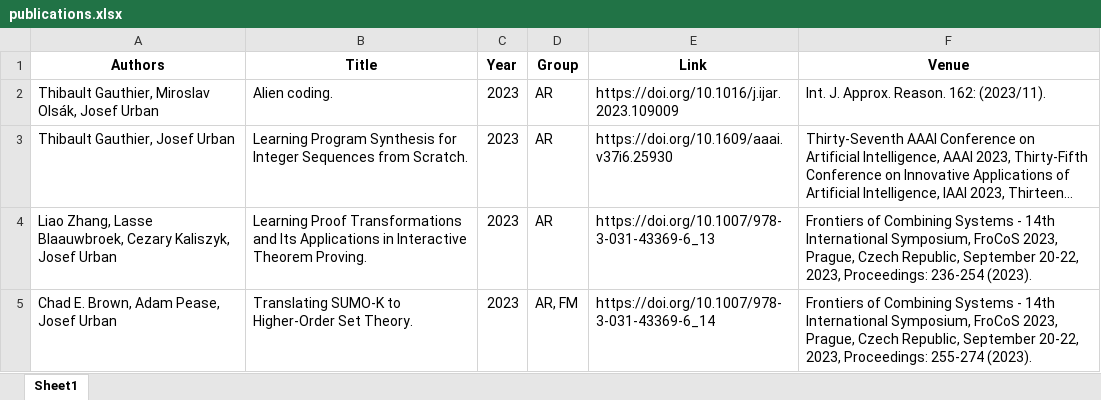
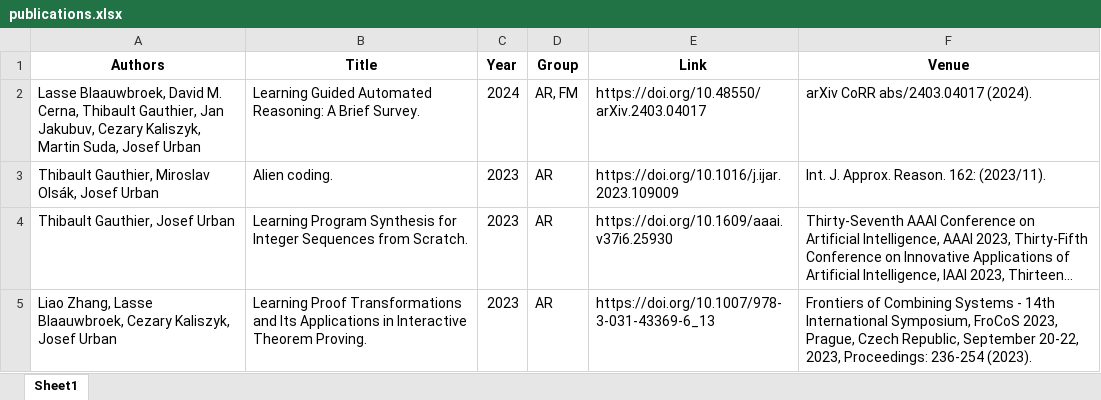
Before and after one commit to ai4reason/ai4reason.github.io, an Excel workbook: docs/download/publications.xlsx, sheet Sheet1, drawn as a sheet; only a part is shown; the shorter side is filled out with more unchanged rows; long unchanged cells end in …; values as stored, in another font and other column widths than the file's, no borders; the diff names each change by its address in the sheet, - before the commit and + after, or states it on an @@ line.

```diff
--- a/docs/download/publications.xlsx (sheet Sheet1)
+++ b/docs/download/publications.xlsx (sheet Sheet1)
+row 2: Lasse Blaauwbroek, David M. Cerna, Thibault Gauthier, Jan Jakubuv, Cezary Kaliszyk, Martin Suda, Josef Urban | Learning Guided Automated Reasoning: A Brief Survey. | 2024 | AR, FM | https://doi.org/10.48550/arXiv.2403.04017 | arXiv CoRR abs/2403.04017 (2024).
```
Also changed, not shown: 2 other files.
